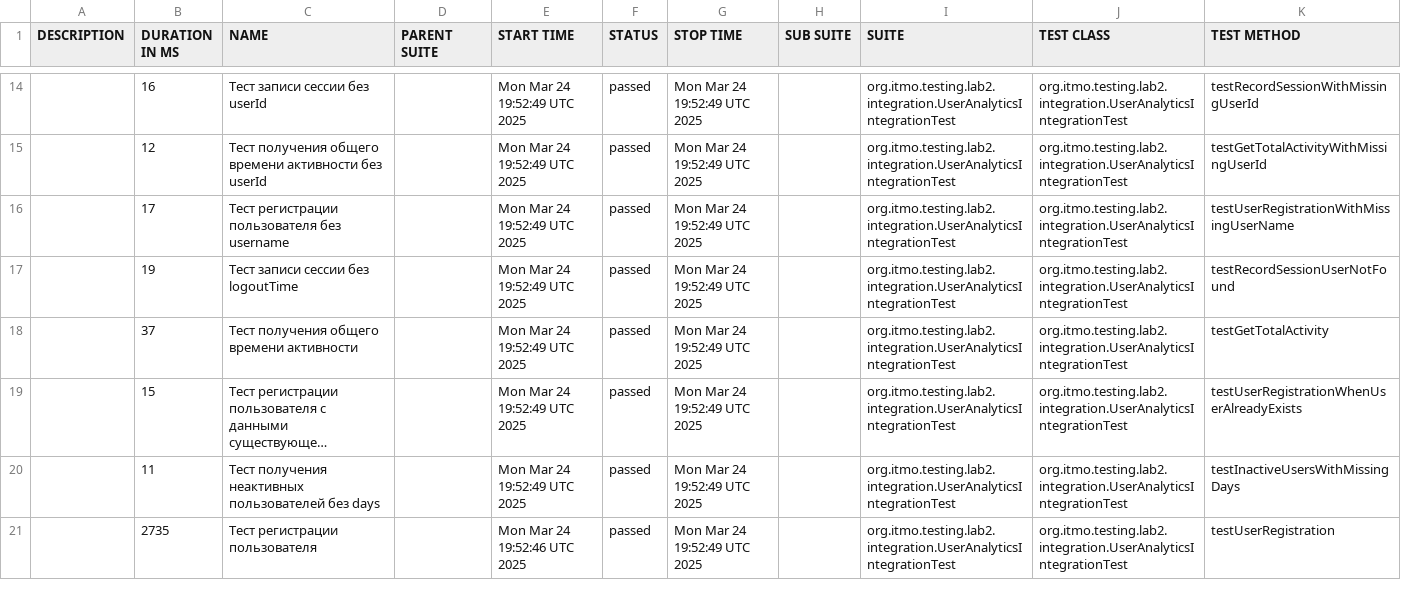
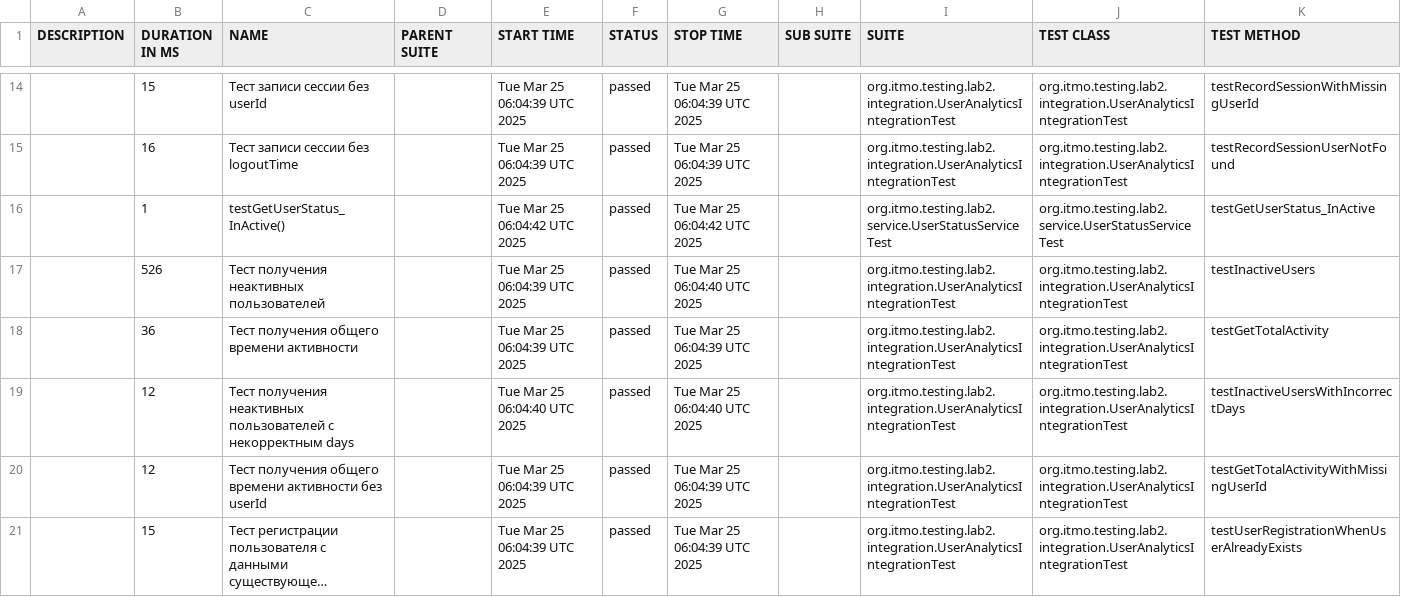
Before and after one commit to vllid/workflow-test, a CSV file: data/suites.csv, drawn as a sheet; only a part is shown, gaps mark what is left out; long unchanged cells end in …; removed rows and columns are numbered as before the commit, all else as after; the diff covers the shown part only; the diff names each change by its address in the sheet, - before the commit and + after, or states it on an @@ line.

```diff
--- a/data/suites.csv
+++ b/data/suites.csv
-B14 (DURATION IN MS): 16
+B14 (DURATION IN MS): 15
-E14 (START TIME): Mon Mar 24 19:52:49 UTC 2025
+E14 (START TIME): Tue Mar 25 06:04:39 UTC 2025
-G14 (STOP TIME): Mon Mar 24 19:52:49 UTC 2025
+G14 (STOP TIME): Tue Mar 25 06:04:39 UTC 2025
-row 15:  | 12 | Тест получения общего времени активности без userId |  | Mon Mar 24 19:52:49 UTC 2025 | passed | Mon Mar 24 19:52:49 UTC 2025 |  | org.itmo.testing.lab2.integration.UserAnalyticsIntegrationTest | org.itmo.testing.lab2.integration.UserAnalyticsIntegrationTest | testGetTotalActivityWithMissingUserId
-row 16:  | 17 | Тест регистрации пользователя без username |  | Mon Mar 24 19:52:49 UTC 2025 | passed | Mon Mar 24 19:52:49 UTC 2025 |  | org.itmo.testing.lab2.integration.UserAnalyticsIntegrationTest | org.itmo.testing.lab2.integration.UserAnalyticsIntegrationTest | testUserRegistrationWithMissingUserName
-B15 (DURATION IN MS): 19
+B15 (DURATION IN MS): 16
-E15 (START TIME): Mon Mar 24 19:52:49 UTC 2025
+E15 (START TIME): Tue Mar 25 06:04:39 UTC 2025
-G15 (STOP TIME): Mon Mar 24 19:52:49 UTC 2025
+G15 (STOP TIME): Tue Mar 25 06:04:39 UTC 2025
+row 16:  | 1 | testGetUserStatus_InActive() |  | Tue Mar 25 06:04:42 UTC 2025 | passed | Tue Mar 25 06:04:42 UTC 2025 |  | org.itmo.testing.lab2.service.UserStatusServiceTest | org.itmo.testing.lab2.service.UserStatusServiceTest | testGetUserStatus_InActive
+row 17:  | 526 | Тест получения неактивных пользователей |  | Tue Mar 25 06:04:39 UTC 2025 | passed | Tue Mar 25 06:04:40 UTC 2025 |  | org.itmo.testing.lab2.integration.UserAnalyticsIntegrationTest | org.itmo.testing.lab2.integration.UserAnalyticsIntegrationTest | testInactiveUsers
-B18 (DURATION IN MS): 37
+B18 (DURATION IN MS): 36
-E18 (START TIME): Mon Mar 24 19:52:49 UTC 2025
+E18 (START TIME): Tue Mar 25 06:04:39 UTC 2025
-G18 (STOP TIME): Mon Mar 24 19:52:49 UTC 2025
+G18 (STOP TIME): Tue Mar 25 06:04:39 UTC 2025
+row 19:  | 12 | Тест получения неактивных пользователей с некорректным days |  | Tue Mar 25 06:04:40 UTC 2025 | passed | Tue Mar 25 06:04:40 UTC 2025 |  | org.itmo.testing.lab2.integration.UserAnalyticsIntegrationTest | org.itmo.testing.lab2.integration.UserAnalyticsIntegrationTest | testInactiveUsersWithIncorrectDays
+row 20:  | 12 | Тест получения общего времени активности без userId |  | Tue Mar 25 06:04:39 UTC 2025 | passed | Tue Mar 25 06:04:39 UTC 2025 |  | org.itmo.testing.lab2.integration.UserAnalyticsIntegrationTest | org.itmo.testing.lab2.integration.UserAnalyticsIntegrationTest | testGetTotalActivityWithMissingUserId
-E21 (START TIME): Mon Mar 24 19:52:49 UTC 2025
+E21 (START TIME): Tue Mar 25 06:04:39 UTC 2025
-G21 (STOP TIME): Mon Mar 24 19:52:49 UTC 2025
+G21 (STOP TIME): Tue Mar 25 06:04:39 UTC 2025
-row 20:  | 11 | Тест получения неактивных пользователей без days |  | Mon Mar 24 19:52:49 UTC 2025 | passed | Mon Mar 24 19:52:49 UTC 2025 |  | org.itmo.testing.lab2.integration.UserAnalyticsIntegrationTest | org.itmo.testing.lab2.integration.UserAnalyticsIntegrationTest | testInactiveUsersWithMissingDays
-row 21:  | 2735 | Тест регистрации пользователя |  | Mon Mar 24 19:52:46 UTC 2025 | passed | Mon Mar 24 19:52:49 UTC 2025 |  | org.itmo.testing.lab2.integration.UserAnalyticsIntegrationTest | org.itmo.testing.lab2.integration.UserAnalyticsIntegrationTest | testUserRegistration
```
Also changed, not shown: 4 added rows, 4 removed rows and 28 edited cells elsewhere in this file, 54 other files.
